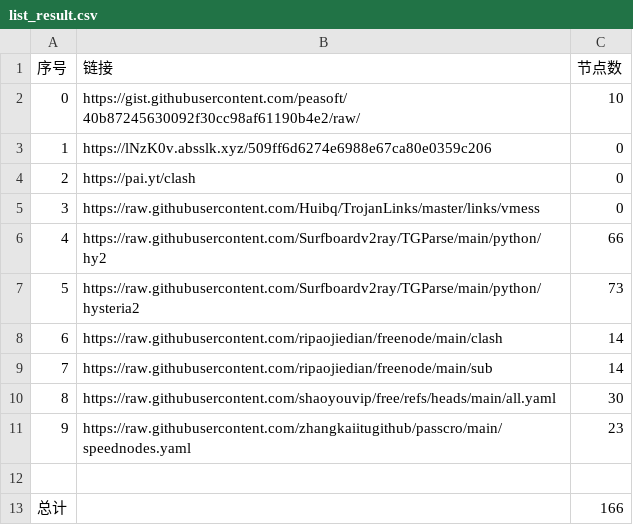
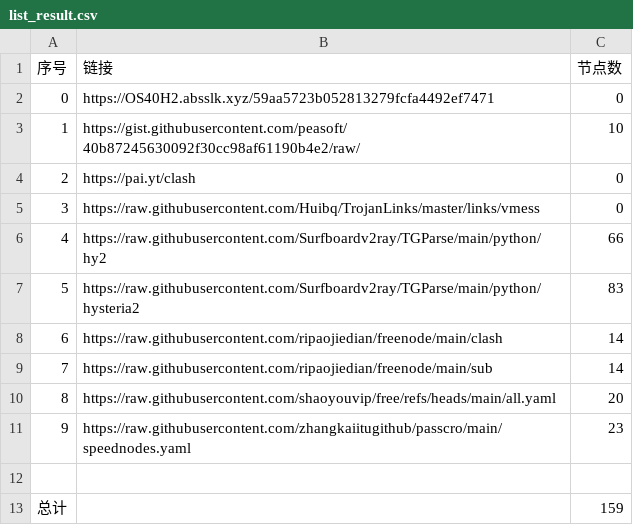
Before and after one commit to SummerLoveRain/NoMoreWalls, a CSV file: list_result.csv, drawn as a sheet.

```diff
--- a/list_result.csv
+++ b/list_result.csv
@@ -1,4 +1,4 @@
 序号,链接,节点数
-0,https://gist.githubusercontent.com/peasoft/40b87245630092f30cc98af61190b4e2/raw/,10
-1,https://lNzK0v.absslk.xyz/509ff6d6274e6988e67ca80e0359c206,0
+0,https://OS40H2.absslk.xyz/59aa5723b052813279fcfa4492ef7471,0
+1,https://gist.githubusercontent.com/peasoft/40b87245630092f30cc98af61190b4e2/raw/,10
 2,https://pai.yt/clash,0
@@ -6,8 +6,8 @@
 4,https://raw.githubusercontent.com/Surfboardv2ray/TGParse/main/python/hy2,66
-5,https://raw.githubusercontent.com/Surfboardv2ray/TGParse/main/python/hysteria2,73
+5,https://raw.githubusercontent.com/Surfboardv2ray/TGParse/main/python/hysteria2,83
 6,https://raw.githubusercontent.com/ripaojiedian/freenode/main/clash,14
 7,https://raw.githubusercontent.com/ripaojiedian/freenode/main/sub,14
-8,https://raw.githubusercontent.com/shaoyouvip/free/refs/heads/main/all.yaml,30
+8,https://raw.githubusercontent.com/shaoyouvip/free/refs/heads/main/all.yaml,20
 9,https://raw.githubusercontent.com/zhangkaiitugithub/passcro/main/speednodes.yaml,23
 
-总计,,166
+总计,,159
```
Also changed, not shown: 24 other files.
